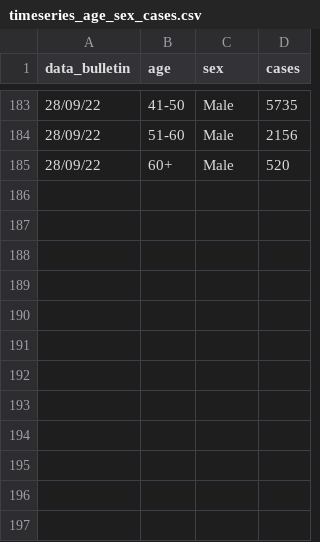
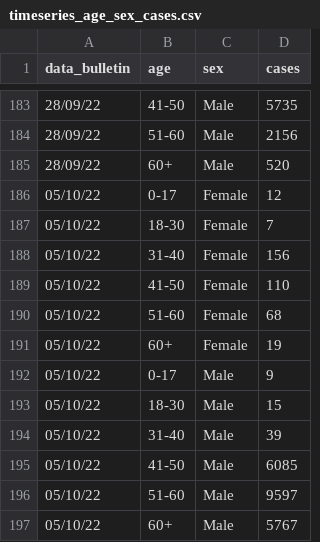
Before and after one commit to fbranda/monkeypox-opendata, a CSV file: ECDC-WHO/Demographics/timeseries_age_sex_cases.csv, drawn as a sheet; only a part is shown, gaps mark what is left out.

```diff
--- a/ECDC-WHO/Demographics/timeseries_age_sex_cases.csv
+++ b/ECDC-WHO/Demographics/timeseries_age_sex_cases.csv
@@ -185 +185,13 @@
 "28/09/22","60+","Male",520
+"05/10/22","0-17","Female",12
+"05/10/22","18-30","Female",7
+"05/10/22","31-40","Female",156
+"05/10/22","41-50","Female",110
+"05/10/22","51-60","Female",68
+"05/10/22","60+","Female",19
+"05/10/22","0-17","Male",9
+"05/10/22","18-30","Male",15
+"05/10/22","31-40","Male",39
+"05/10/22","41-50","Male",6085
+"05/10/22","51-60","Male",9597
+"05/10/22","60+","Male",5767
```
Also changed, not shown: ECDC-WHO/Clinical-description/timeseries_symptoms.csv, ECDC-WHO/Epicurves/epicurve_by_country.csv, 14 other files.
